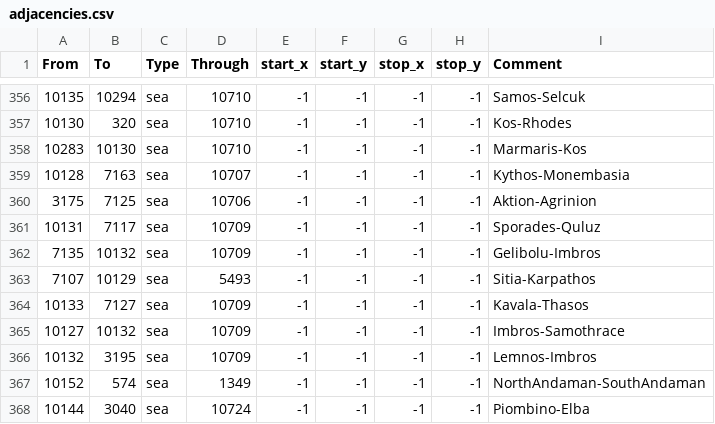
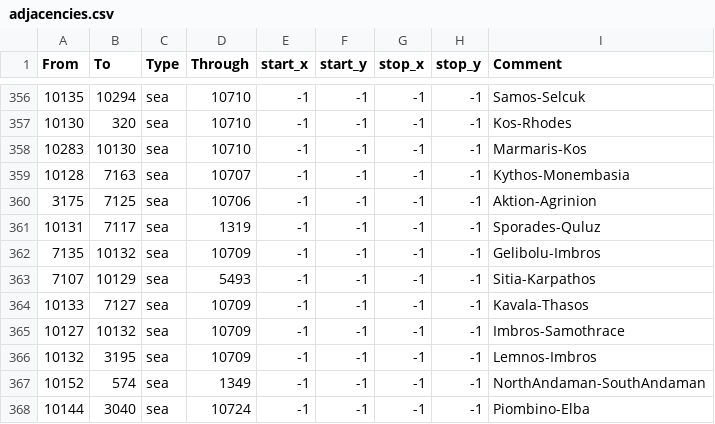
Before and after one commit to Amazonys/Atlas-Novum, a CSV file: IR_Core/map/adjacencies.csv, drawn as a sheet; only a part is shown, gaps mark what is left out.

```diff
--- a/IR_Core/map/adjacencies.csv
+++ b/IR_Core/map/adjacencies.csv
@@ -360,3 +360,3 @@ From;To;Type;Through;start_x;start_y;stop_x;stop_y;Comment
 3175;7125;sea;10706;-1;-1;-1;-1;Aktion-Agrinion
-10131;7117;sea;10709;-1;-1;-1;-1;Sporades-Quluz
+10131;7117;sea;1319;-1;-1;-1;-1;Sporades-Quluz
 7135;10132;sea;10709;-1;-1;-1;-1;Gelibolu-Imbros
```
Also changed, not shown: 4 other files.
